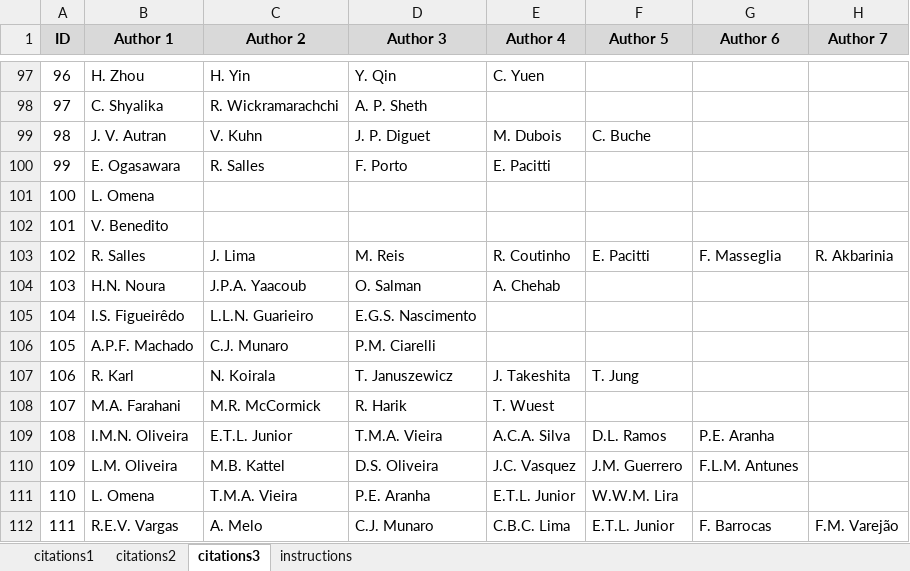
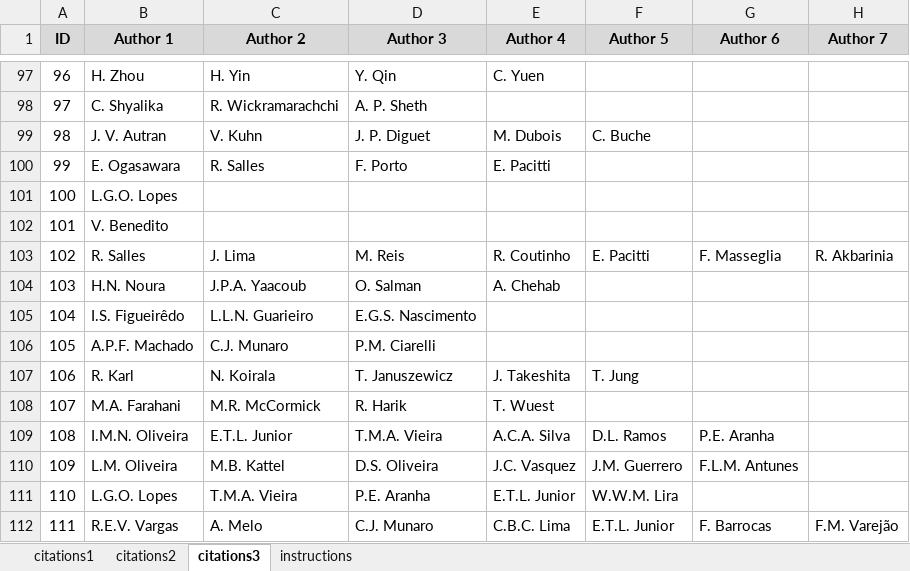
Before and after one commit to petrobras/3W, an Excel workbook: community/citations.xlsx, sheet citations3, drawn as a sheet; only a part is shown, gaps mark what is left out; values as stored, in another font and other column widths than the file's, no borders; the diff names each change by its address in the sheet, - before the commit and + after, or states it on an @@ line.

Commit message:
Update the files citations.xlsx, LISTS_OF_CITATIONS.md and images

```diff
--- a/community/citations.xlsx (sheet citations3)
+++ b/community/citations.xlsx (sheet citations3)
-B101 (Author 1): L. Omena
+B101 (Author 1): L.G.O. Lopes
-B111 (Author 1): L. Omena
+B111 (Author 1): L.G.O. Lopes
```
Also changed, not shown: sheet citations2, sheet citations1, formulas that keep their value, 3 other files.
